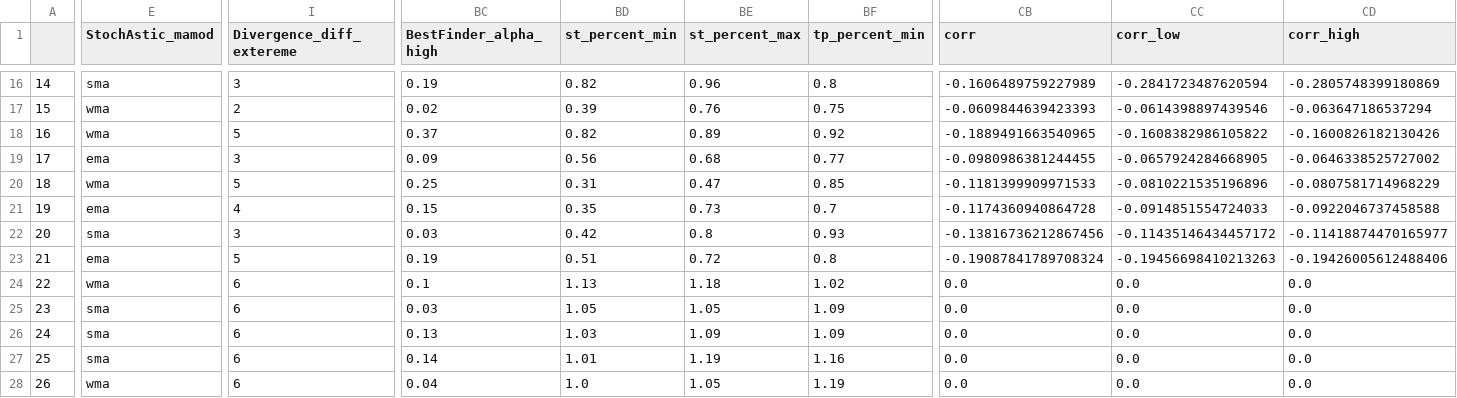
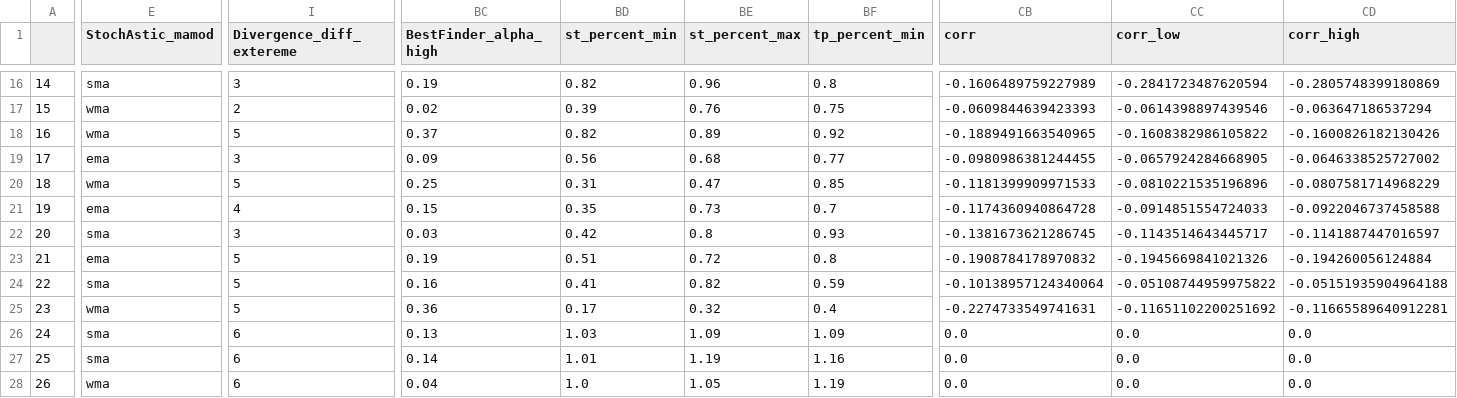
Before and after one commit to Mehrshad-Sorena/ShadBot, a CSV file: src/indicators/StochAstic/GeneticLearning_DB/society/primary/buy/XAUUSD_i.csv, drawn as a sheet; only a part is shown, gaps mark what is left out; the diff covers the shown part only; the diff names each change by its address in the sheet, - before the commit and + after, or states it on an @@ line.

```diff
--- a/src/indicators/StochAstic/GeneticLearning_DB/society/primary/buy/XAUUSD_i.csv
+++ b/src/indicators/StochAstic/GeneticLearning_DB/society/primary/buy/XAUUSD_i.csv
-CB22 (corr): -0.13816736212867456
+CB22 (corr): -0.1381673621286745
-CC22 (corr_low): -0.11435146434457172
+CC22 (corr_low): -0.1143514643445717
-CD22 (corr_high): -0.11418874470165977
+CD22 (corr_high): -0.1141887447016597
-CB23 (corr): -0.19087841789708324
+CB23 (corr): -0.1908784178970832
-CC23 (corr_low): -0.19456698410213263
+CC23 (corr_low): -0.1945669841021326
-CD23 (corr_high): -0.19426005612488406
+CD23 (corr_high): -0.194260056124884
-E24 (StochAstic_mamod): wma
+E24 (StochAstic_mamod): sma
-I24:I25 (Divergence_diff_extereme): 6
+I24:I25 (Divergence_diff_extereme): 5
-BC24 (BestFinder_alpha_high): 0.1
+BC24 (BestFinder_alpha_high): 0.16
-BD24 (st_percent_min): 1.13
+BD24 (st_percent_min): 0.41
-BE24 (st_percent_max): 1.18
+BE24 (st_percent_max): 0.82
-BF24 (tp_percent_min): 1.02
+BF24 (tp_percent_min): 0.59
-CB24 (corr): 0.0
+CB24 (corr): -0.10138957124340064
-CC24 (corr_low): 0.0
+CC24 (corr_low): -0.05108744959975822
-CD24 (corr_high): 0.0
+CD24 (corr_high): -0.05151935904964188
-E25 (StochAstic_mamod): sma
+E25 (StochAstic_mamod): wma
-BC25 (BestFinder_alpha_high): 0.03
+BC25 (BestFinder_alpha_high): 0.36
-BD25 (st_percent_min): 1.05
+BD25 (st_percent_min): 0.17
-BE25 (st_percent_max): 1.05
+BE25 (st_percent_max): 0.32
-BF25 (tp_percent_min): 1.09
+BF25 (tp_percent_min): 0.4
-CB25 (corr): 0.0
+CB25 (corr): -0.2274733549741631
-CC25 (corr_low): 0.0
+CC25 (corr_low): -0.11651102200251692
-CD25 (corr_high): 0.0
+CD25 (corr_high): -0.11665589640912281
```
Also changed, not shown: 63 edited cells elsewhere in this file, src/indicators/MACD/GeneticLearning_DB/society/primary/buy/XAUUSD_i.csv, src/indicators/StochAstic/GeneticLearning_DB/elites/primary/buy/XAUUSD_i_ChromosomeResults.csv, 8 other files.
